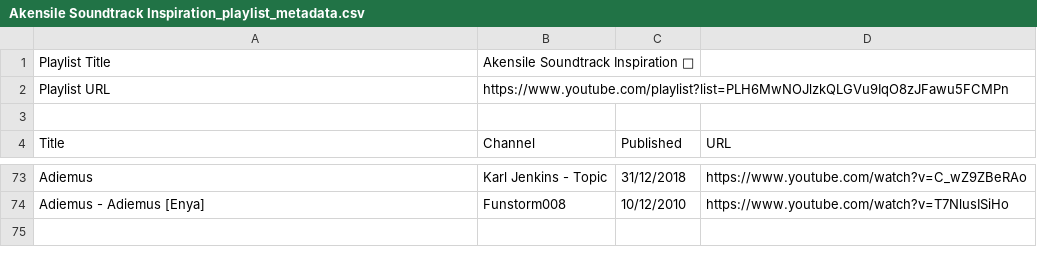
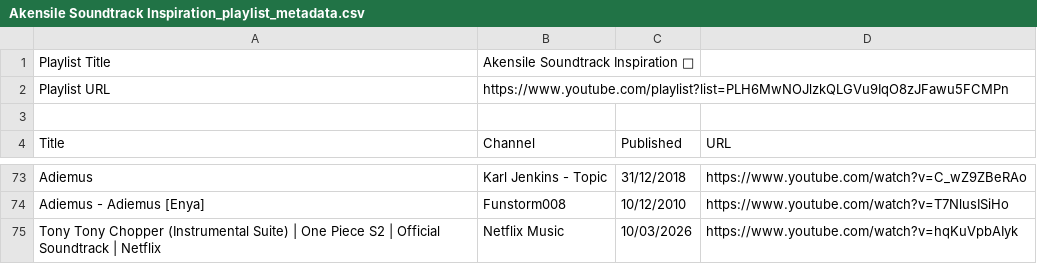
Before and after one commit to Xarnder/xander-wiles-website, a CSV file: assets/Music_CSV/Akensile Soundtrack Inspiration_playlist_metadata.csv, drawn as a sheet; only a part is shown, gaps mark what is left out; the diff names each change by its address in the sheet, - before the commit and + after, or states it on an @@ line.

Commit message:
Updated soundtrack

```diff
--- a/assets/Music_CSV/Akensile Soundtrack Inspiration_playlist_metadata.csv
+++ b/assets/Music_CSV/Akensile Soundtrack Inspiration_playlist_metadata.csv
+row 75: Tony Tony Chopper (Instrumental Suite) | One Piece S2 | Official Soundtrack | Netflix | Netflix Music | 10/03/2026 | https://www.youtube.com/watch?v=hqKuVpbAIyk
```
Also changed, not shown: 4 other files.
